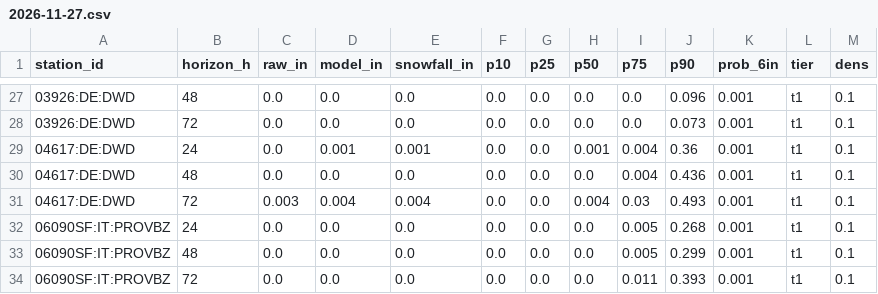
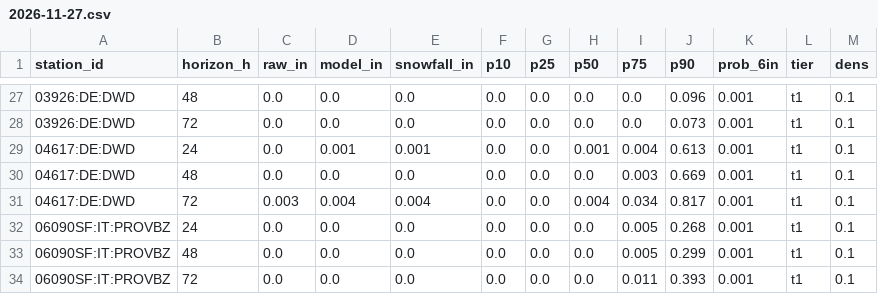
Before and after one commit to andrewnakas/open-powder-ml, a CSV file: history/alps/2026-11-27.csv, drawn as a sheet; only a part is shown, gaps mark what is left out; the diff covers the shown part only.

```diff
--- a/history/alps/2026-11-27.csv
+++ b/history/alps/2026-11-27.csv
@@ -28,5 +28,5 @@ station_id,horizon_h,raw_in,model_in,snowfall_in,p10,p25,p50,p75,p90,prob_6in,ti
 03926:DE:DWD,72,0.0,0.0,0.0,0.0,0.0,0.0,0.0,0.073,0.001,t1,0.1
-04617:DE:DWD,24,0.0,0.001,0.001,0.0,0.0,0.001,0.004,0.36,0.001,t1,0.1
-04617:DE:DWD,48,0.0,0.0,0.0,0.0,0.0,0.0,0.004,0.436,0.001,t1,0.1
-04617:DE:DWD,72,0.003,0.004,0.004,0.0,0.0,0.004,0.03,0.493,0.001,t1,0.1
+04617:DE:DWD,24,0.0,0.001,0.001,0.0,0.0,0.001,0.004,0.613,0.001,t1,0.1
+04617:DE:DWD,48,0.0,0.0,0.0,0.0,0.0,0.0,0.003,0.669,0.001,t1,0.1
+04617:DE:DWD,72,0.003,0.004,0.004,0.0,0.0,0.004,0.034,0.817,0.001,t1,0.1
 06090SF:IT:PROVBZ,24,0.0,0.0,0.0,0.0,0.0,0.0,0.005,0.268,0.001,t1,0.1
```
Also changed, not shown: 100 edited cells elsewhere in this file, history/stations/2026-11-27.csv, 4 other files.
